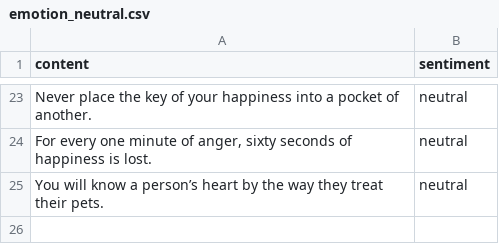
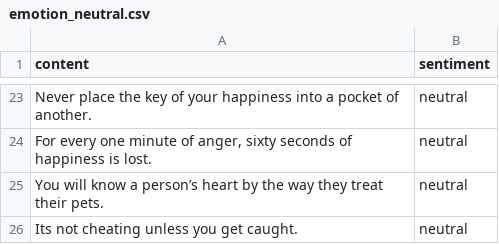
Before and after one commit to ChrisNiekler/NLP, a CSV file: emotion_neutral.csv, drawn as a sheet; only a part is shown, gaps mark what is left out.

Commit message:
clean data

```diff
--- a/emotion_neutral.csv
+++ b/emotion_neutral.csv
@@ -25 +25,2 @@ Never place the key of your happiness into a pocket of another.,neutral
 You will know a person’s heart by the way they treat their pets.,neutral
+Its not cheating unless you get caught.,neutral
```
Also changed, not shown: emotion_sad.csv.
